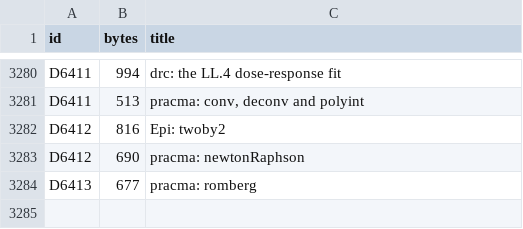
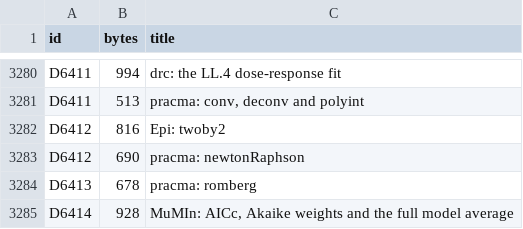
Before and after one commit to nebosa-company/neper, a TSV file: docs/digest/decisions.tsv, drawn as a sheet; only a part is shown, gaps mark what is left out.

```diff
--- a/docs/digest/decisions.tsv
+++ b/docs/digest/decisions.tsv
@@ -3283,2 +3283,3 @@ D6412	816	Epi: twoby2
 D6412	690	pracma: newtonRaphson
-D6413	677	pracma: romberg
+D6413	678	pracma: romberg
+D6414	928	MuMIn: AICc, Akaike weights and the full model average
```
Also changed, not shown: docs/digest/queue.tsv, 8 other files.
